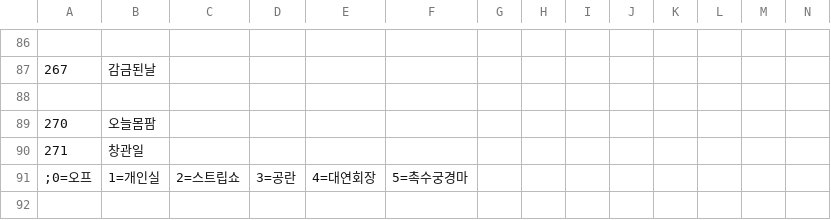
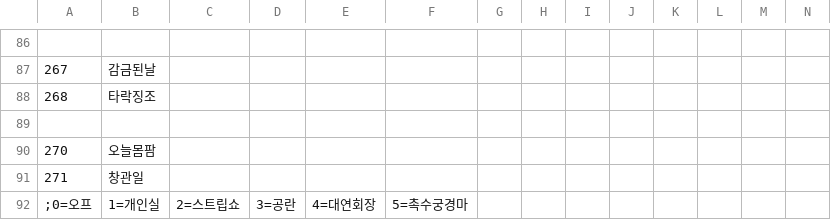
Before and after one commit to keisiki/TWKR-Textbung, a CSV file: CSV/CFLAG.csv, drawn as a sheet; only a part is shown, gaps mark what is left out; the shorter side is filled out with more unchanged rows; rows hold the shown columns only; the diff names each change by its address in the sheet, - before the commit and + after, or states it on an @@ line.

```diff
--- a/CSV/CFLAG.csv
+++ b/CSV/CFLAG.csv
+row 88: 268 | 타락징조
```
Also changed, not shown: CSV/Item.csv, CSV/TCVAR.csv, 11 other files.
